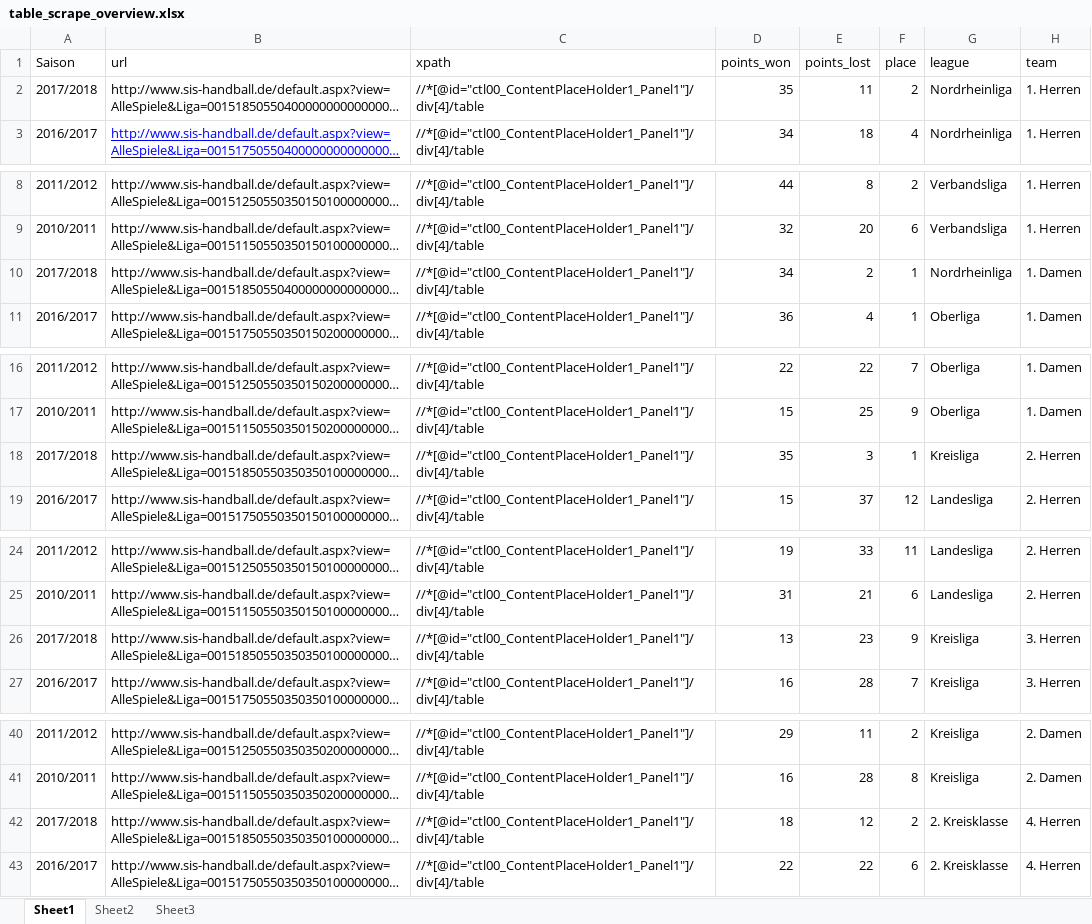
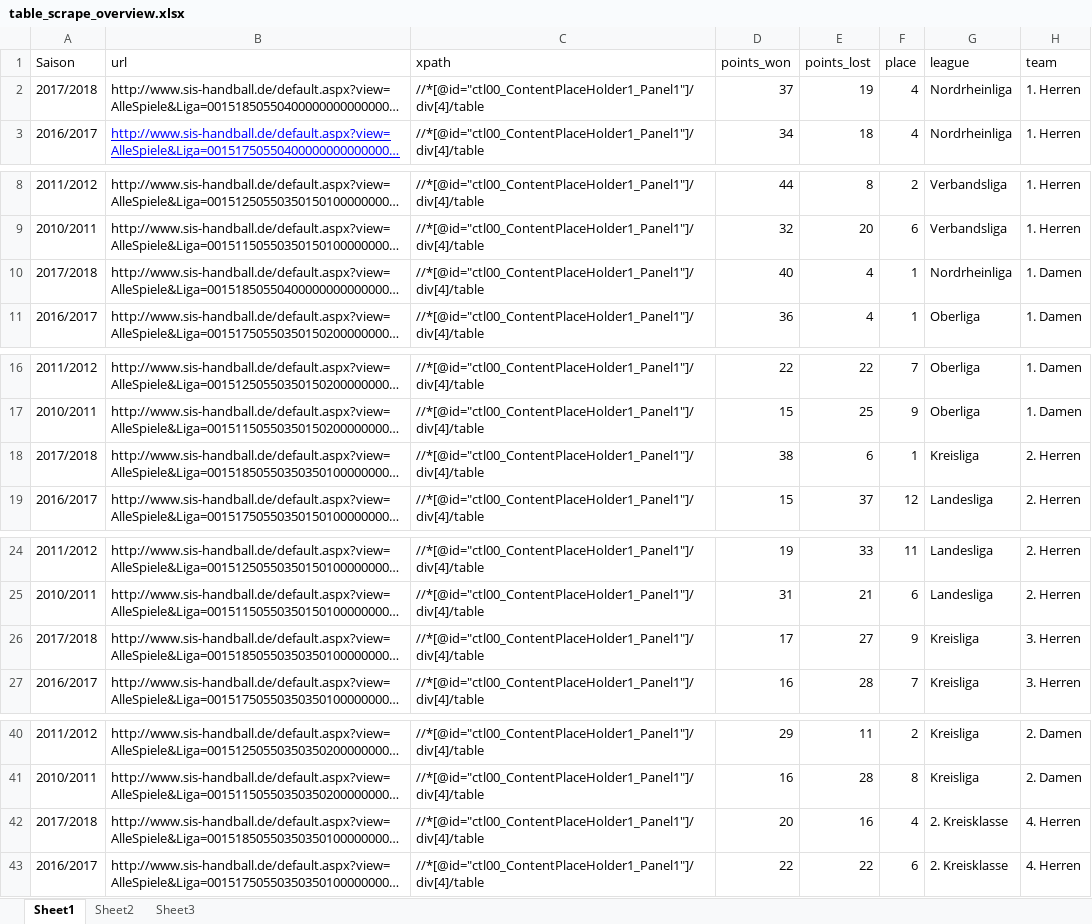
Before and after one commit to stefan-mueller/ringarena, an Excel workbook: data/table_scrape_overview.xlsx, sheet Sheet1, drawn as a sheet; only a part is shown, gaps mark what is left out; long unchanged cells end in …; values as stored, in another font and other column widths than the file's, no borders; the diff covers the shown part only; the diff names each change by its address in the sheet, - before the commit and + after, or states it on an @@ line.

```diff
--- a/data/table_scrape_overview.xlsx (sheet Sheet1)
+++ b/data/table_scrape_overview.xlsx (sheet Sheet1)
-D2 (points_won): 35
+D2 (points_won): 37
-E2 (points_lost): 11
+E2 (points_lost): 19
-F2 (place): 2
+F2 (place): 4
-D10 (points_won): 34
+D10 (points_won): 40
-E10 (points_lost): 2
+E10 (points_lost): 4
-D18 (points_won): 35
+D18 (points_won): 38
-E18 (points_lost): 3
+E18 (points_lost): 6
-D26 (points_won): 13
+D26 (points_won): 17
-E26 (points_lost): 23
+E26 (points_lost): 27
-D42 (points_won): 18
+D42 (points_won): 20
-E42 (points_lost): 12
+E42 (points_lost): 16
-F42 (place): 2
+F42 (place): 4
```
Also changed, not shown: 2 edited cells elsewhere in this sheet, 10 other files.
